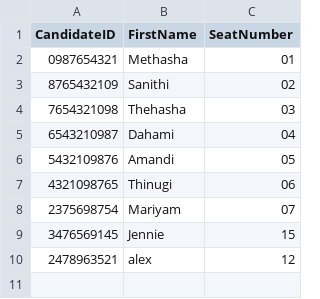
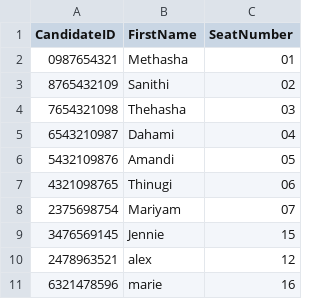
Before and after one commit to methasha20250805/VoterManagementSystem, a CSV file: candidate.csv, drawn as a sheet; the diff names each change by its address in the sheet, - before the commit and + after, or states it on an @@ line.

Commit message:
testing

```diff
--- a/candidate.csv
+++ b/candidate.csv
+row 11: 6321478596 | marie | 16
```
